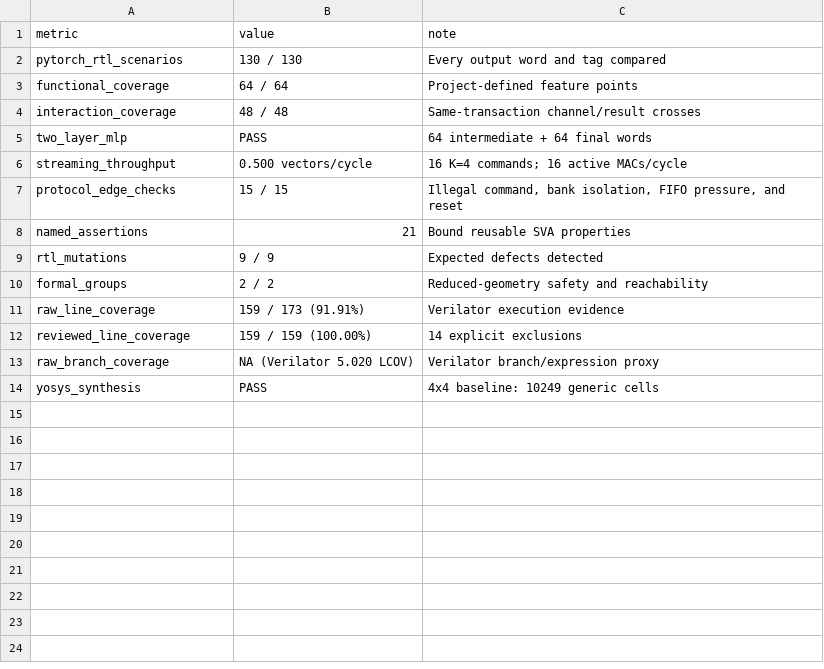
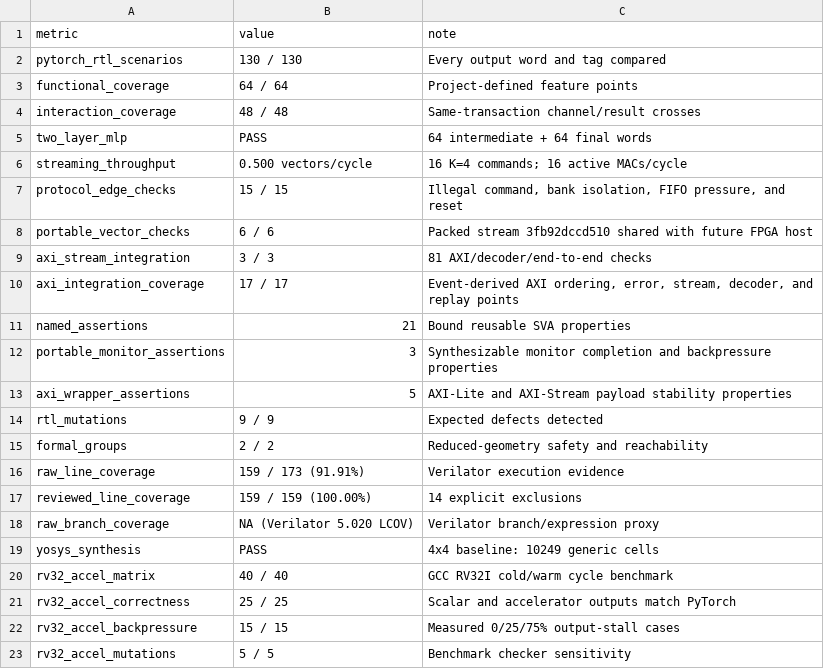
Before and after one commit to ed766/INT8-Tensor-Accelerator-DV, a CSV file: reports/project_metrics.csv, drawn as a sheet.

Commit message:
Add firmware-driven RV32I accelerator benchmark

```diff
--- a/reports/project_metrics.csv
+++ b/reports/project_metrics.csv
@@ -7,3 +7,8 @@ streaming_throughput,0.500 vectors/cycle,16 K=4 commands; 16 active MACs/cycle
 protocol_edge_checks,15 / 15,"Illegal command, bank isolation, FIFO pressure, and reset"
+portable_vector_checks,6 / 6,Packed stream 3fb92dccd510 shared with future FPGA host
+axi_stream_integration,3 / 3,81 AXI/decoder/end-to-end checks
+axi_integration_coverage,17 / 17,"Event-derived AXI ordering, error, stream, decoder, and replay points"
 named_assertions,21,Bound reusable SVA properties
+portable_monitor_assertions,3,Synthesizable monitor completion and backpressure properties
+axi_wrapper_assertions,5,AXI-Lite and AXI-Stream payload stability properties
 rtl_mutations,9 / 9,Expected defects detected
@@ -14 +19,5 @@ raw_branch_coverage,NA (Verilator 5.020 LCOV),Verilator branch/expression proxy
 yosys_synthesis,PASS,4x4 baseline: 10249 generic cells
+rv32_accel_matrix,40 / 40,GCC RV32I cold/warm cycle benchmark
+rv32_accel_correctness,25 / 25,Scalar and accelerator outputs match PyTorch
+rv32_accel_backpressure,15 / 15,Measured 0/25/75% output-stall cases
+rv32_accel_mutations,5 / 5,Benchmark checker sensitivity
```
Also changed, not shown: 55 other files.
